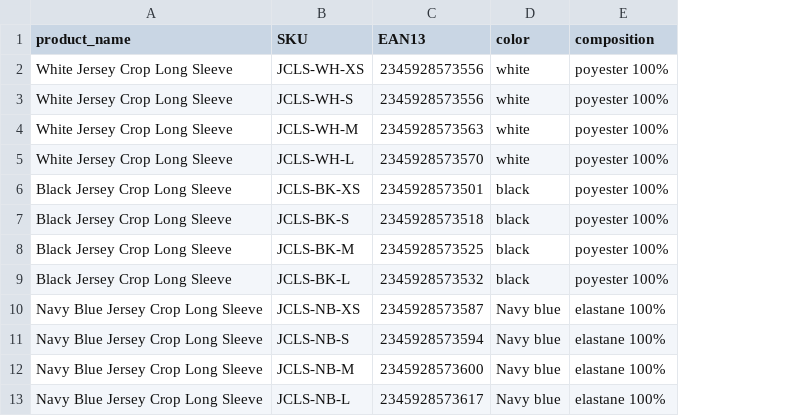
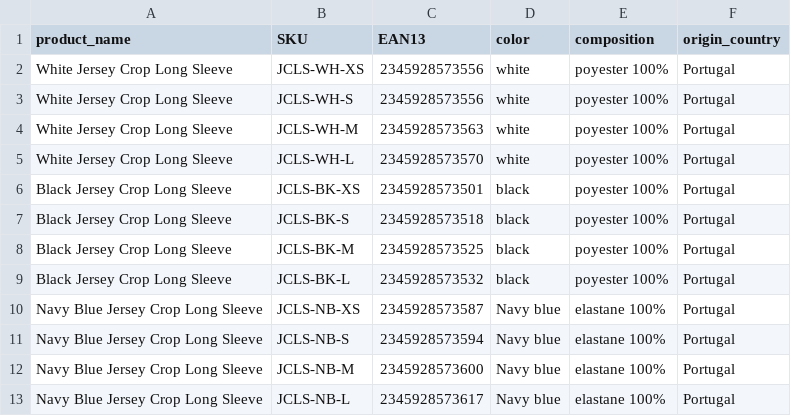
Before and after one commit to Chris-1994/EAN13-barcode-label-generator, a CSV file: product_info.csv, drawn as a sheet; the diff names each change by its address in the sheet, - before the commit and + after, or states it on an @@ line.

Commit message:
quick-fix of formatting, adding country of origin as input parameter

```diff
--- a/product_info.csv
+++ b/product_info.csv
+column F (origin_country), rows 2-13: all Portugal
```
Also changed, not shown: 1 other file.
